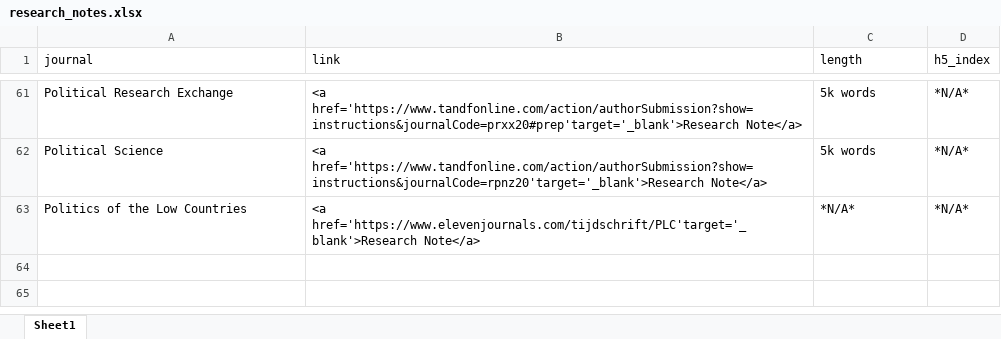
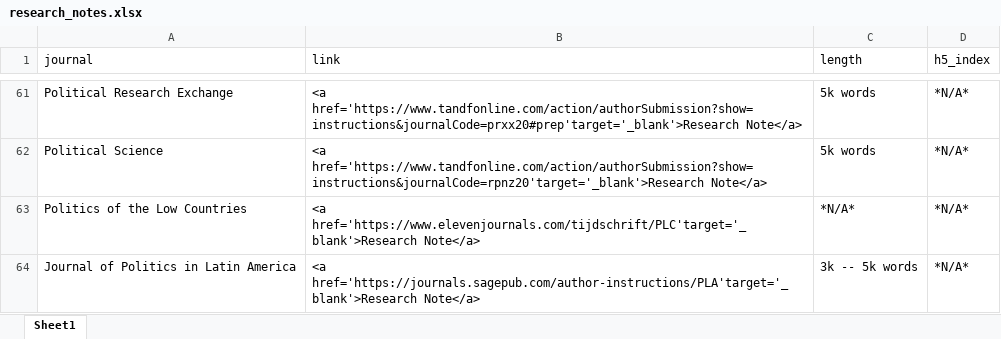
Before and after one commit to resulumit/resulumit.com, an Excel workbook: content/blog/data/research_notes.xlsx, sheet Sheet1, drawn as a sheet; only a part is shown, gaps mark what is left out; values as stored, in another font and other column widths than the file's, no borders; the diff names each change by its address in the sheet, - before the commit and + after, or states it on an @@ line.

Commit message:
adds jpla to notes

```diff
--- a/content/blog/data/research_notes.xlsx (sheet Sheet1)
+++ b/content/blog/data/research_notes.xlsx (sheet Sheet1)
+row 64: Journal of Politics in Latin America | <a href='https://journals.sagepub.com/author-instructions/PLA'target='_blank'>Research Note</a> | 3k -- 5k words | *N/A*
```
Also changed, not shown: 1 other file.
